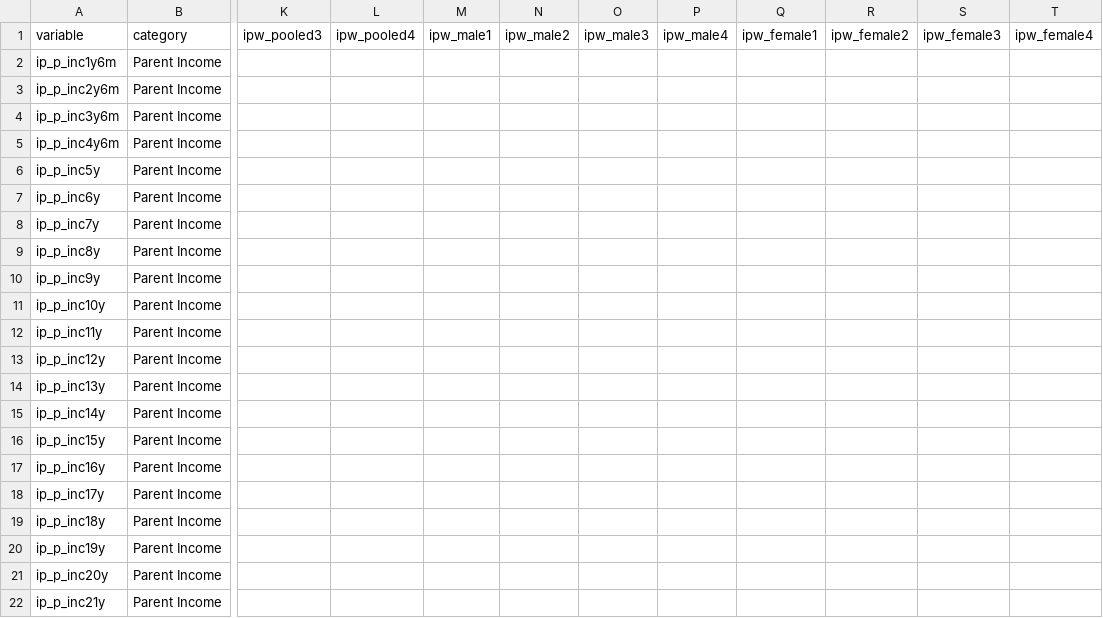
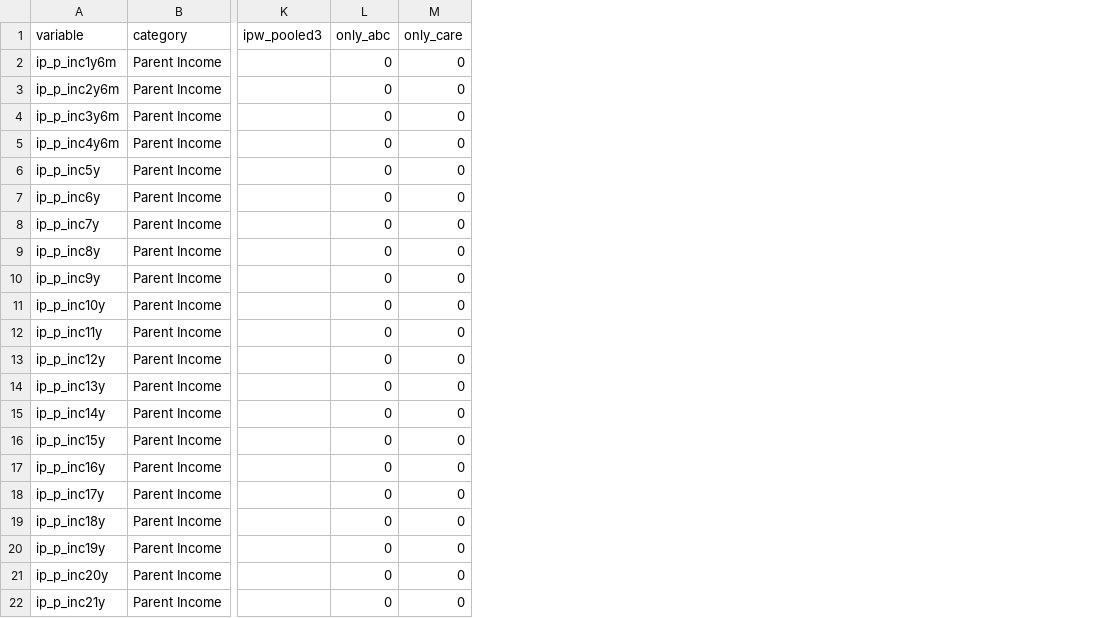
Before and after one commit to jorgelgarcia/abc-treatmenteffects-finalseason, a CSV file: scripts/abccare/outcomes/outcomes_p_inc.csv, drawn as a sheet; only a part is shown, gaps mark what is left out; removed rows and columns are numbered as before the commit, all else as after; the diff names each change by its address in the sheet, - before the commit and + after, or states it on an @@ line.

Commit message:
adding only_abc and only_care columns

```diff
--- a/scripts/abccare/outcomes/outcomes_p_inc.csv
+++ b/scripts/abccare/outcomes/outcomes_p_inc.csv
-column L (ipw_pooled4), empty
-column M (ipw_male1), empty
-column N (ipw_male2), empty
-column O (ipw_male3), empty
-column P (ipw_male4), empty
-column Q (ipw_female1), empty
-column R (ipw_female2), empty
-column S (ipw_female3), empty
-column T (ipw_female4), empty
+column L (only_abc), rows 2-22: all 0
+column M (only_care), rows 2-22: all 0
```
